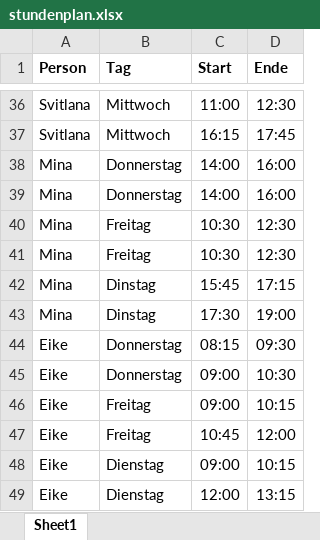
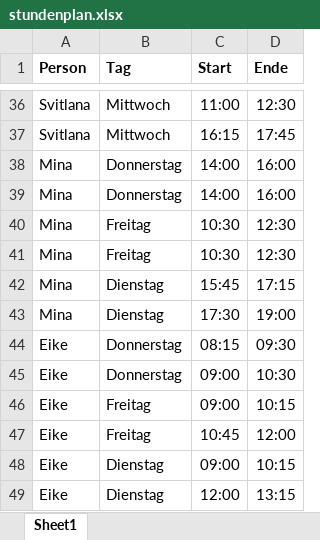
Before and after one commit to MasFar11/MeetUpPlanner, an Excel workbook: stundenplan.xlsx, sheet Sheet1, drawn as a sheet; only a part is shown, gaps mark what is left out; values as stored, in another font and other column widths than the file's, no borders; the diff names each change by its address in the sheet, - before the commit and + after, or states it on an @@ line.

Commit message:
refactor

```diff
--- a/stundenplan.xlsx (sheet Sheet1)
+++ b/stundenplan.xlsx (sheet Sheet1)
-B42:B43 (Tag): Dinstag
+B42:B43 (Tag): Dienstag
```
